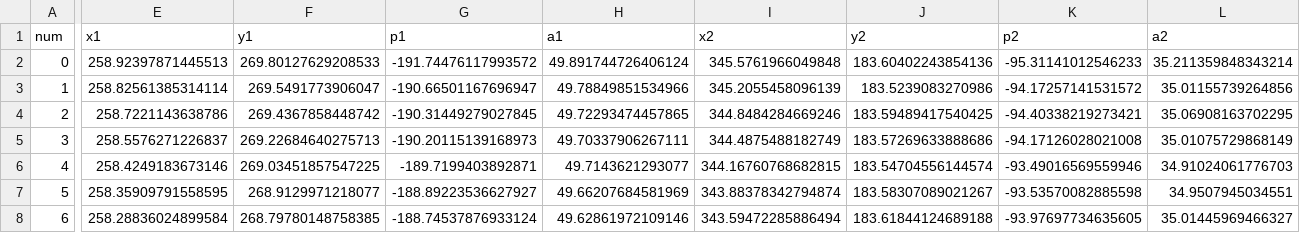
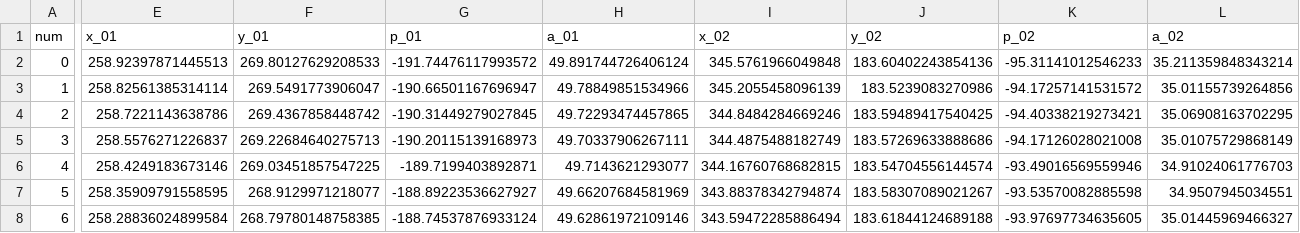
Before and after one commit to ovinc/imgseries, a TSV file: examples/data/for-tests-do-not-modify/Img_ContourTracking.tsv, drawn as a sheet; only a part is shown, gaps mark what is left out; the diff covers the shown part only; the diff names each change by its address in the sheet, - before the commit and + after, or states it on an @@ line.

Commit message:
Add HDF5 storing of contour coordinates

```diff
--- a/examples/data/for-tests-do-not-modify/Img_ContourTracking.tsv
+++ b/examples/data/for-tests-do-not-modify/Img_ContourTracking.tsv
-E1: x1
+E1: x_01
-F1: y1
+F1: y_01
-G1: p1
+G1: p_01
-H1: a1
+H1: a_01
-I1: x2
+I1: x_02
-J1: y2
+J1: y_02
-K1: p2
+K1: p_02
-L1: a2
+L1: a_02
```
Also changed, not shown: 4 edited cells elsewhere in this file, 9 other files.
